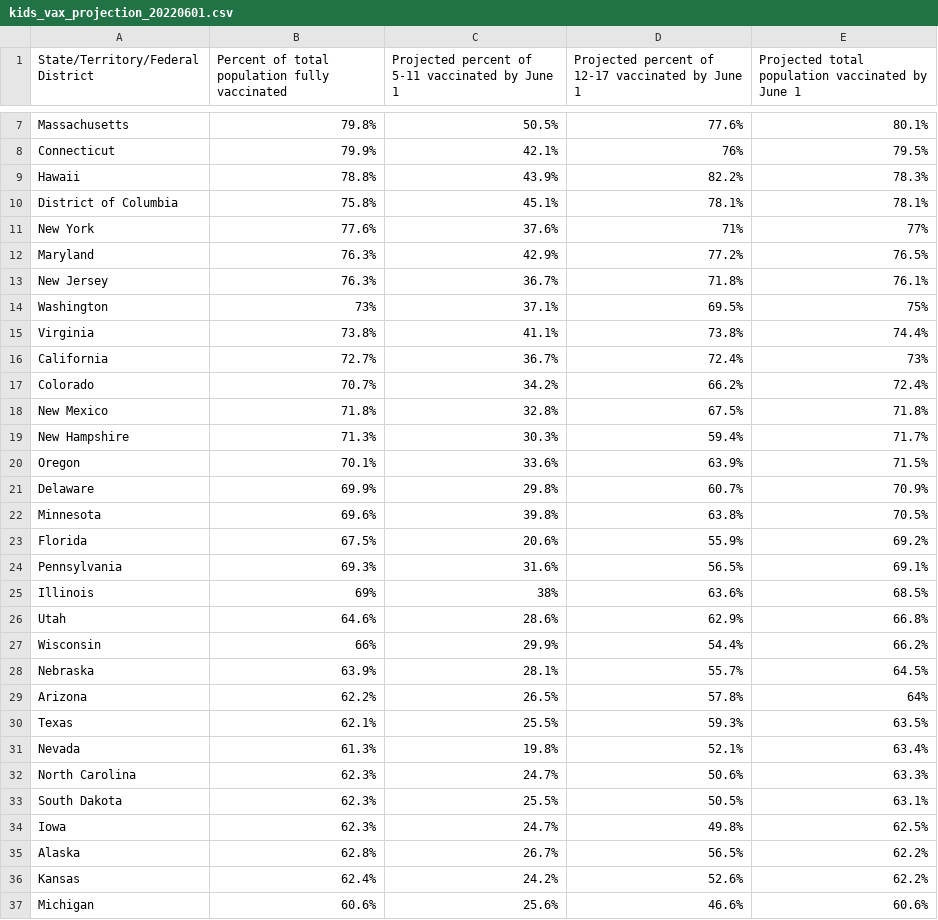
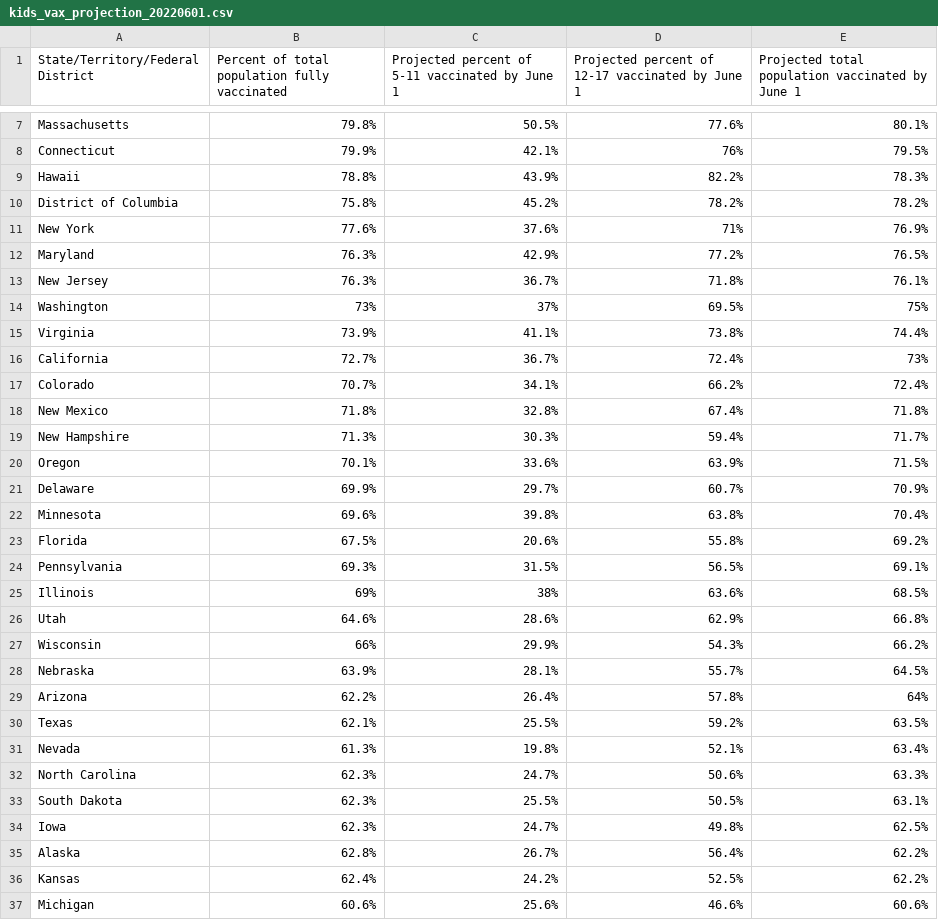
Before and after one commit to Dotdash-Data-Journalism/2022_VWH_kids_vax_projection_june_1, a CSV file: visualizations/kids_vax_projection_20220601.csv, drawn as a sheet; only a part is shown, gaps mark what is left out; the diff covers the shown part only.

```diff
--- a/visualizations/kids_vax_projection_20220601.csv
+++ b/visualizations/kids_vax_projection_20220601.csv
@@ -9,23 +9,23 @@ Connecticut,79.9%,42.1%,76%,79.5%
 Hawaii,78.8%,43.9%,82.2%,78.3%
-District of Columbia,75.8%,45.1%,78.1%,78.1%
-New York,77.6%,37.6%,71%,77%
+District of Columbia,75.8%,45.2%,78.2%,78.2%
+New York,77.6%,37.6%,71%,76.9%
 Maryland,76.3%,42.9%,77.2%,76.5%
 New Jersey,76.3%,36.7%,71.8%,76.1%
-Washington,73%,37.1%,69.5%,75%
-Virginia,73.8%,41.1%,73.8%,74.4%
+Washington,73%,37%,69.5%,75%
+Virginia,73.9%,41.1%,73.8%,74.4%
 California,72.7%,36.7%,72.4%,73%
-Colorado,70.7%,34.2%,66.2%,72.4%
-New Mexico,71.8%,32.8%,67.5%,71.8%
+Colorado,70.7%,34.1%,66.2%,72.4%
+New Mexico,71.8%,32.8%,67.4%,71.8%
 New Hampshire,71.3%,30.3%,59.4%,71.7%
 Oregon,70.1%,33.6%,63.9%,71.5%
-Delaware,69.9%,29.8%,60.7%,70.9%
-Minnesota,69.6%,39.8%,63.8%,70.5%
-Florida,67.5%,20.6%,55.9%,69.2%
-Pennsylvania,69.3%,31.6%,56.5%,69.1%
+Delaware,69.9%,29.7%,60.7%,70.9%
+Minnesota,69.6%,39.8%,63.8%,70.4%
+Florida,67.5%,20.6%,55.8%,69.2%
+Pennsylvania,69.3%,31.5%,56.5%,69.1%
 Illinois,69%,38%,63.6%,68.5%
 Utah,64.6%,28.6%,62.9%,66.8%
-Wisconsin,66%,29.9%,54.4%,66.2%
+Wisconsin,66%,29.9%,54.3%,66.2%
 Nebraska,63.9%,28.1%,55.7%,64.5%
-Arizona,62.2%,26.5%,57.8%,64%
-Texas,62.1%,25.5%,59.3%,63.5%
+Arizona,62.2%,26.4%,57.8%,64%
+Texas,62.1%,25.5%,59.2%,63.5%
 Nevada,61.3%,19.8%,52.1%,63.4%
@@ -34,4 +34,4 @@ South Dakota,62.3%,25.5%,50.5%,63.1%
 Iowa,62.3%,24.7%,49.8%,62.5%
-Alaska,62.8%,26.7%,56.5%,62.2%
-Kansas,62.4%,24.2%,52.6%,62.2%
+Alaska,62.8%,26.7%,56.4%,62.2%
+Kansas,62.4%,24.2%,52.5%,62.2%
 Michigan,60.6%,25.6%,46.6%,60.6%
```
Also changed, not shown: 1 moved row and 5 edited cells elsewhere in this file.
